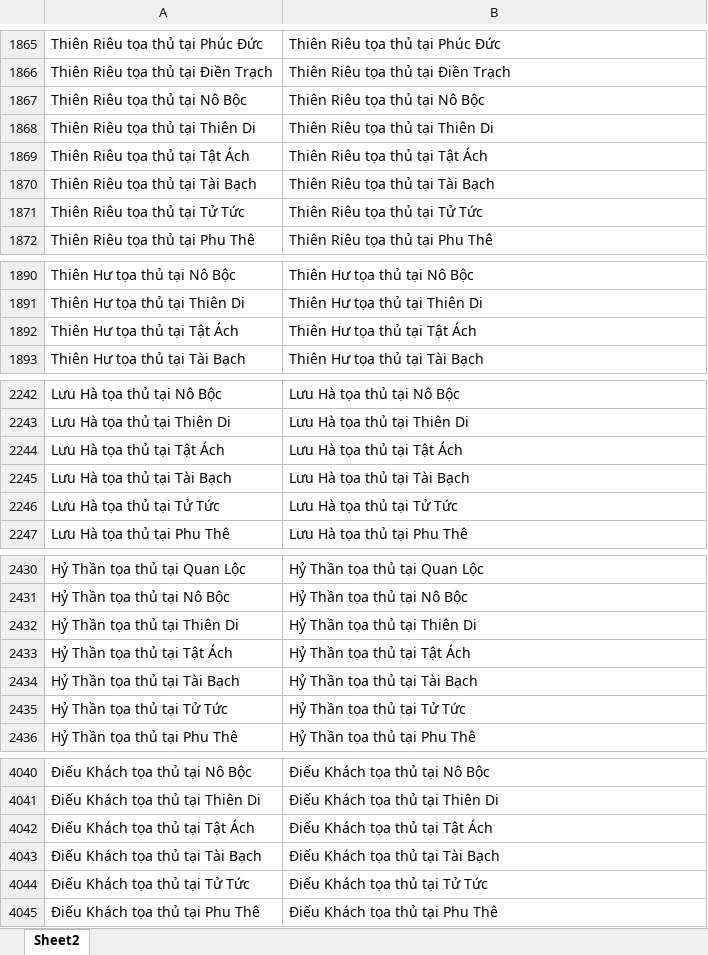
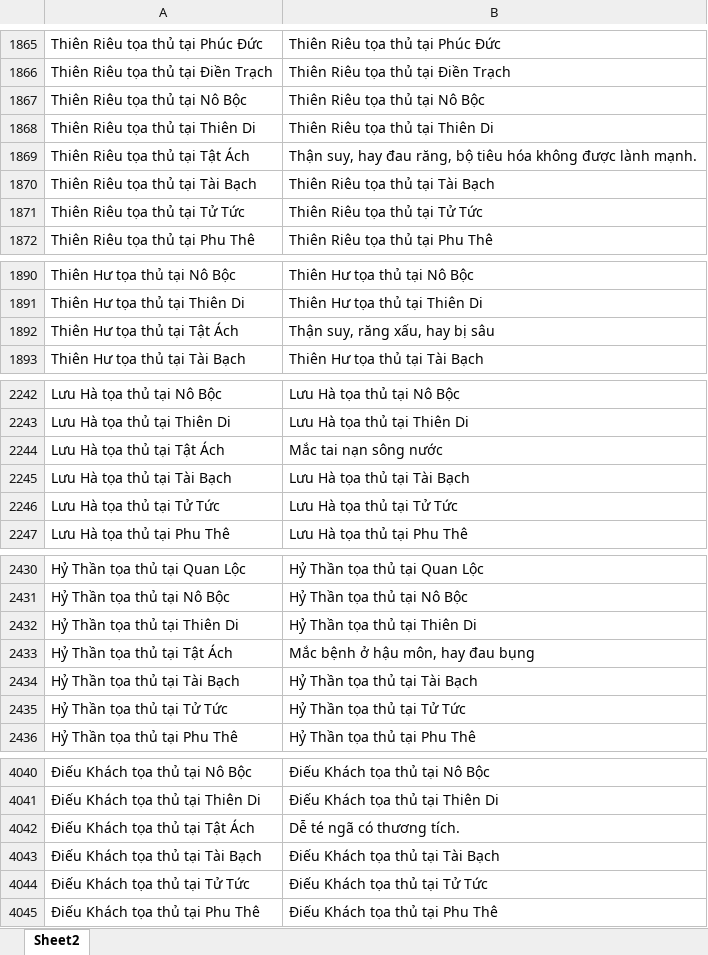
Before and after one commit to Donniehieu/LuanGiaiTuViBacPhai, an Excel workbook: LuanTatAch.xlsx, sheet Sheet2, drawn as a sheet; only a part is shown, gaps mark what is left out; values as stored, in another font and other column widths than the file's, no borders; conditional formats not drawn; the diff covers the shown part only; the diff names each change by its address in the sheet, - before the commit and + after, or states it on an @@ line.

```diff
--- a/LuanTatAch.xlsx (sheet Sheet2)
+++ b/LuanTatAch.xlsx (sheet Sheet2)
-B1869: Thiên Riêu tọa thủ tại Tật Ách
+B1869: Thận suy, hay đau răng, bộ tiêu hóa không được lành mạnh.
-B1892: Thiên Hư tọa thủ tại Tật Ách
+B1892: Thận suy, răng xấu, hay bị sâu
-B2244: Lưu Hà tọa thủ tại Tật Ách
+B2244: Mắc tai nạn sông nước
-B2433: Hỷ Thần tọa thủ tại Tật Ách
+B2433: Mắc bệnh ở hậu môn, hay đau bụng
-B4042: Điếu Khách tọa thủ tại Tật Ách
+B4042: Dễ té ngã có thương tích.
```
Also changed, not shown: 74 added rows and 14 edited cells elsewhere in this sheet, 2 other files.
